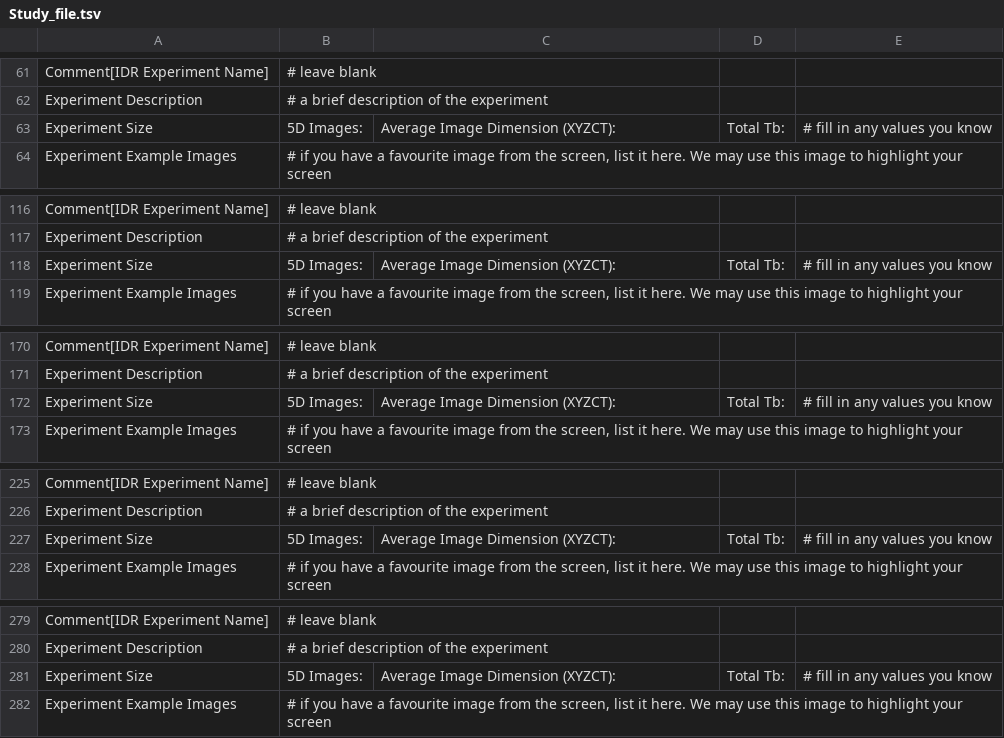
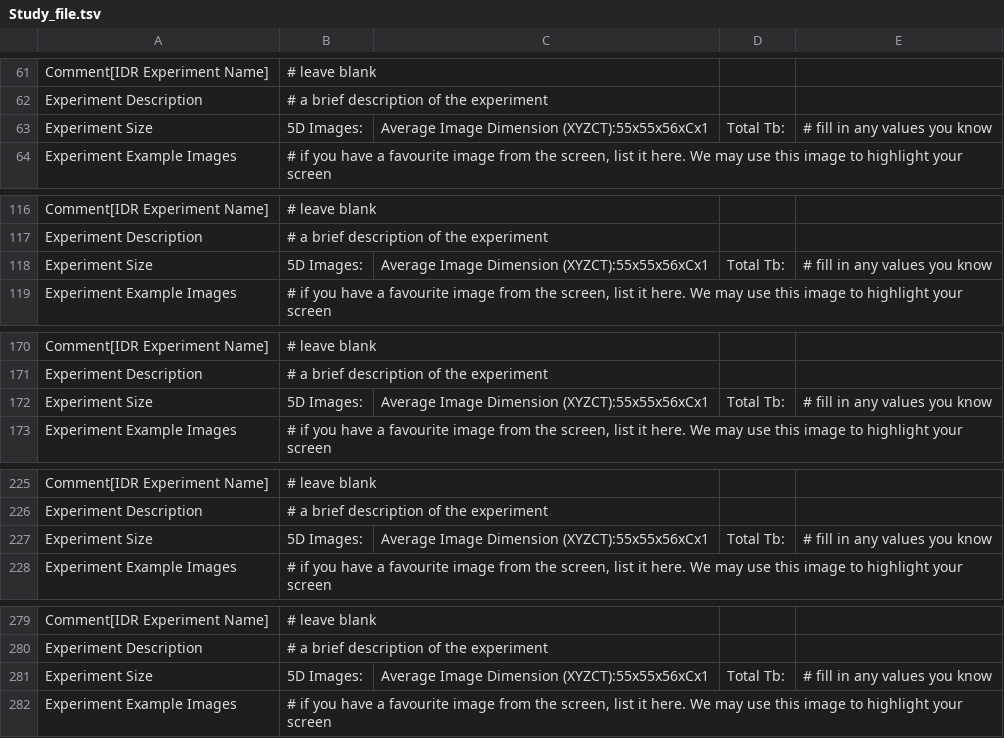
Before and after one commit to Georgesalzoghby/Image-Data-Annotation, a TSV file: Study_file.tsv, drawn as a sheet; only a part is shown, gaps mark what is left out; the diff covers the shown part only.

Commit message:
Update Study_file.tsv

```diff
--- a/Study_file.tsv
+++ b/Study_file.tsv
@@ -62,3 +62,3 @@ Comment[IDR Experiment Name]	     # leave blank
 Experiment Description	# a brief description of the experiment																																
-Experiment Size	5D Images: 	    Average Image Dimension (XYZCT):	Total Tb: 	# fill in any values you know																													
+Experiment Size	5D Images: 	    Average Image Dimension (XYZCT):55x55x56xCx1	Total Tb: 	# fill in any values you know																													
 Experiment Example Images	    # if you have a favourite image from the screen, list it here.  We may use this image to highlight your screen																																
@@ -117,3 +117,3 @@ Comment[IDR Experiment Name]	     # leave blank
 Experiment Description	# a brief description of the experiment																																
-Experiment Size	5D Images: 	    Average Image Dimension (XYZCT):	Total Tb: 	# fill in any values you know																													
+Experiment Size	5D Images: 	    Average Image Dimension (XYZCT):55x55x56xCx1	Total Tb: 	# fill in any values you know																													
 Experiment Example Images	    # if you have a favourite image from the screen, list it here.  We may use this image to highlight your screen																																
@@ -171,3 +171,3 @@ Comment[IDR Experiment Name]	     # leave blank
 Experiment Description	# a brief description of the experiment																																
-Experiment Size	5D Images: 	    Average Image Dimension (XYZCT):	Total Tb: 	# fill in any values you know																													
+Experiment Size	5D Images: 	    Average Image Dimension (XYZCT):55x55x56xCx1	Total Tb: 	# fill in any values you know																													
 Experiment Example Images	    # if you have a favourite image from the screen, list it here.  We may use this image to highlight your screen																																
@@ -226,3 +226,3 @@ Comment[IDR Experiment Name]	     # leave blank
 Experiment Description	# a brief description of the experiment																																
-Experiment Size	5D Images: 	    Average Image Dimension (XYZCT):	Total Tb: 	# fill in any values you know																													
+Experiment Size	5D Images: 	    Average Image Dimension (XYZCT):55x55x56xCx1	Total Tb: 	# fill in any values you know																													
 Experiment Example Images	    # if you have a favourite image from the screen, list it here.  We may use this image to highlight your screen																																
@@ -280,3 +280,3 @@ Comment[IDR Experiment Name]	     # leave blank
 Experiment Description	# a brief description of the experiment																																
-Experiment Size	5D Images: 	    Average Image Dimension (XYZCT):	Total Tb: 	# fill in any values you know																													
+Experiment Size	5D Images: 	    Average Image Dimension (XYZCT):55x55x56xCx1	Total Tb: 	# fill in any values you know																													
 Experiment Example Images	    # if you have a favourite image from the screen, list it here.  We may use this image to highlight your screen																																
```
Also changed, not shown: 7 edited cells elsewhere in this file.
